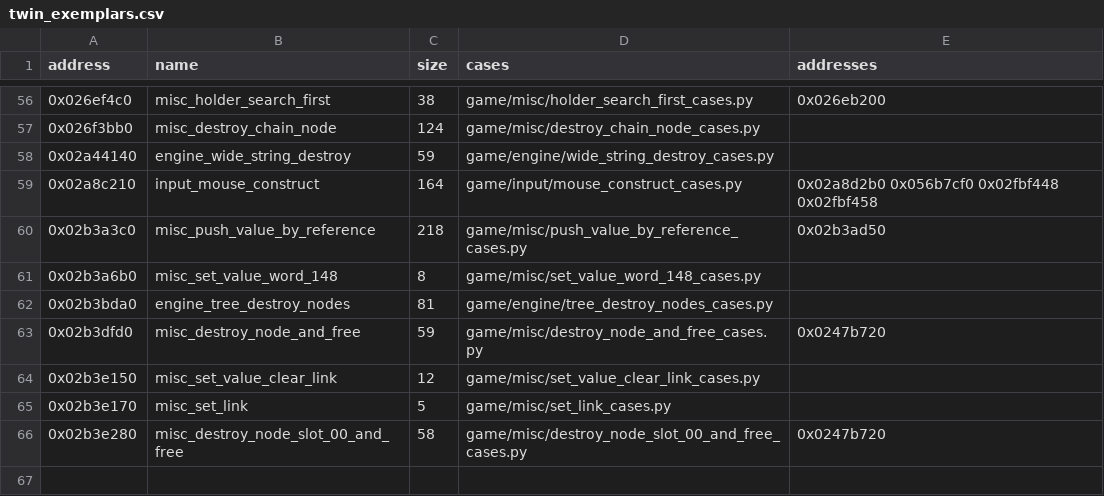
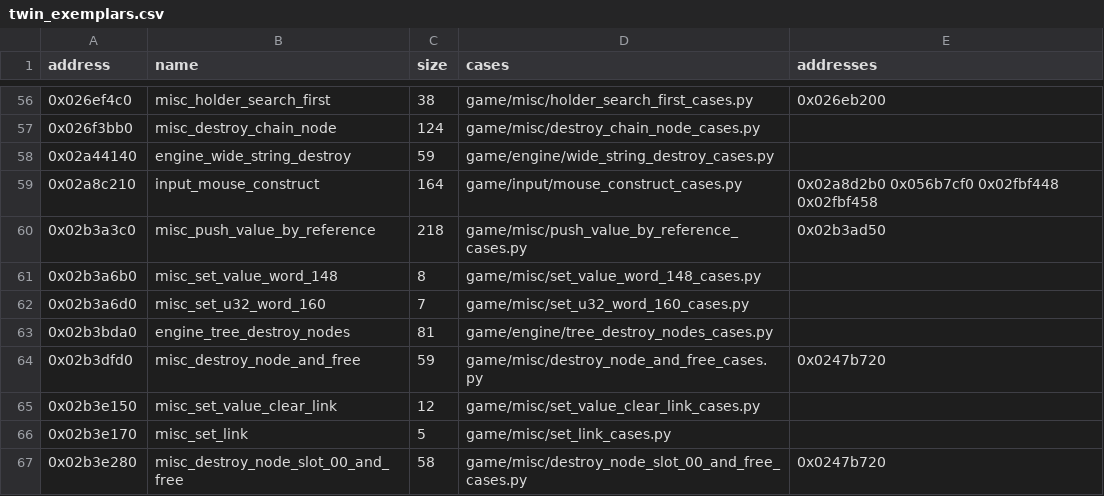
Before and after one commit to Jeffiest/Paleblood, a CSV file: game/auto/twin_exemplars.csv, drawn as a sheet; only a part is shown, gaps mark what is left out.

```diff
--- a/game/auto/twin_exemplars.csv
+++ b/game/auto/twin_exemplars.csv
@@ -61,2 +61,3 @@ address,name,size,cases,addresses
 0x02b3a6b0,misc_set_value_word_148,8,game/misc/set_value_word_148_cases.py,
+0x02b3a6d0,misc_set_u32_word_160,7,game/misc/set_u32_word_160_cases.py,
 0x02b3bda0,engine_tree_destroy_nodes,81,game/engine/tree_destroy_nodes_cases.py,
```
Also changed, not shown: 9 other files.
